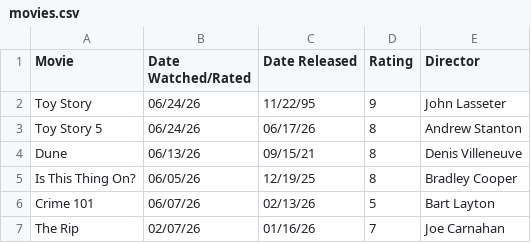
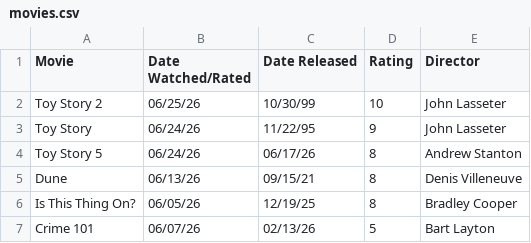
Before and after one commit to DiomedesAuRaa/media-diary, a CSV file: data/movies.csv, drawn as a sheet; only a part is shown; the shorter side is filled out with more unchanged rows.

Commit message:
movies: rate Toy Story 2 10/10

```diff
--- a/data/movies.csv
+++ b/data/movies.csv
@@ -1,2 +1,3 @@
 Movie,Date Watched/Rated,Date Released,Rating,Director
+Toy Story 2,06/25/26,10/30/99,10,John Lasseter
 Toy Story,06/24/26,11/22/95,9,John Lasseter
```
